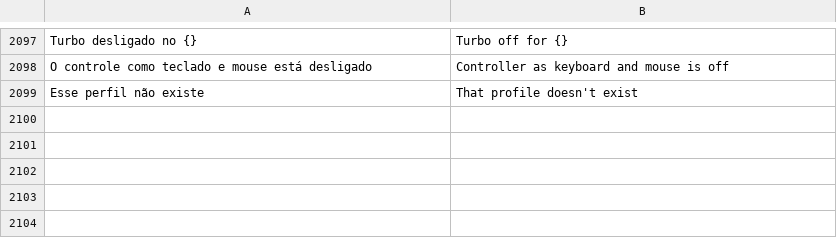
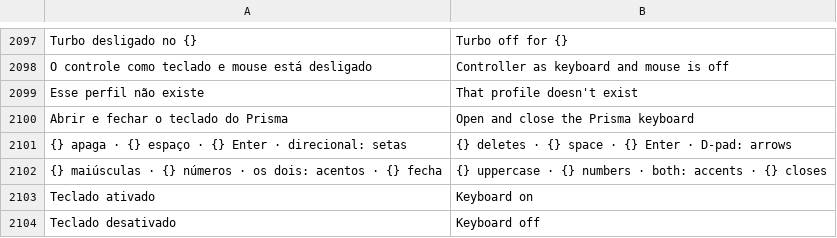
Before and after one commit to maliquem/Prisma, a TSV file: res/en.tsv, drawn as a sheet; only a part is shown, gaps mark what is left out.

```diff
--- a/res/en.tsv
+++ b/res/en.tsv
@@ -2099 +2099,6 @@ O controle como teclado e mouse está desligado	Controller as keyboard and mouse
 Esse perfil não existe	That profile doesn't exist
+Abrir e fechar o teclado do Prisma	Open and close the Prisma keyboard
+{} apaga · {} espaço · {} Enter · direcional: setas	{} deletes · {} space · {} Enter · D-pad: arrows
+{} maiúsculas · {} números · os dois: acentos · {} fecha	{} uppercase · {} numbers · both: accents · {} closes
+Teclado ativado	Keyboard on
+Teclado desativado	Keyboard off
```
Also changed, not shown: res/es.tsv, res/ru.tsv, 21 other files.
